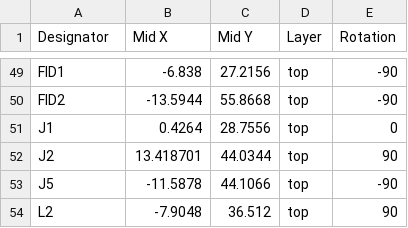
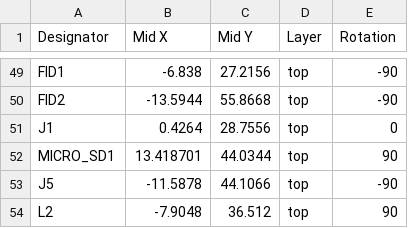
Before and after one commit to yimengq/Small_VineRobot_Electronics, a CSV file: ESP32_POE_Board/1.4/ESP_POE_1.4b/ESP_POE_1.4b/Fab/ESP_POE_1.4b-all-pos.csv, drawn as a sheet; only a part is shown, gaps mark what is left out.

```diff
--- a/ESP32_POE_Board/1.4/ESP_POE_1.4b/ESP_POE_1.4b/Fab/ESP_POE_1.4b-all-pos.csv
+++ b/ESP32_POE_Board/1.4/ESP_POE_1.4b/ESP_POE_1.4b/Fab/ESP_POE_1.4b-all-pos.csv
@@ -51,3 +51,3 @@ FID2,-13.5944,55.8668,top,-90
 J1,0.4264,28.7556,top,0
-J2,13.418701,44.0344,top,90
+MICRO_SD1,13.418701,44.0344,top,90
 J5,-11.5878,44.1066,top,-90
```
Also changed, not shown: 36 other files.
